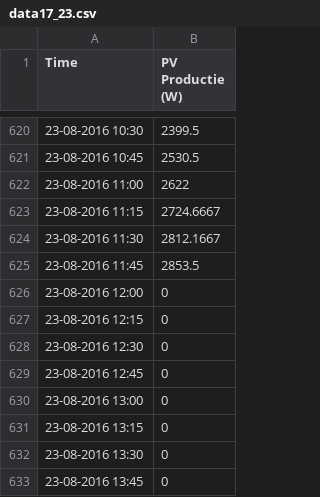
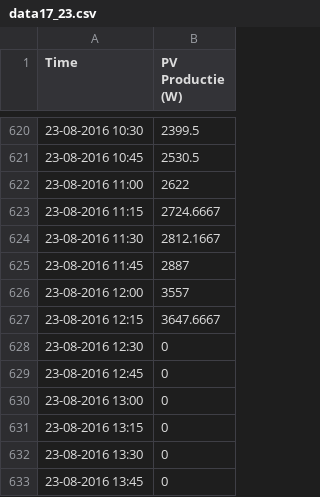
Before and after one commit to PHPirates/SolArduino, a CSV file: Documentation/Mathematica/data17_23.csv, drawn as a sheet; only a part is shown, gaps mark what is left out.

```diff
--- a/Documentation/Mathematica/data17_23.csv
+++ b/Documentation/Mathematica/data17_23.csv
@@ -624,5 +624,5 @@ Time,PV Productie (W)
 23-08-2016 11:30,"2812.1667"
-23-08-2016 11:45,"2853.5"
-23-08-2016 12:00,"0"
-23-08-2016 12:15,"0"
+23-08-2016 11:45,"2887"
+23-08-2016 12:00,"3557"
+23-08-2016 12:15,"3647.6667"
 23-08-2016 12:30,"0"
```
Also changed, not shown: 7 other files.
